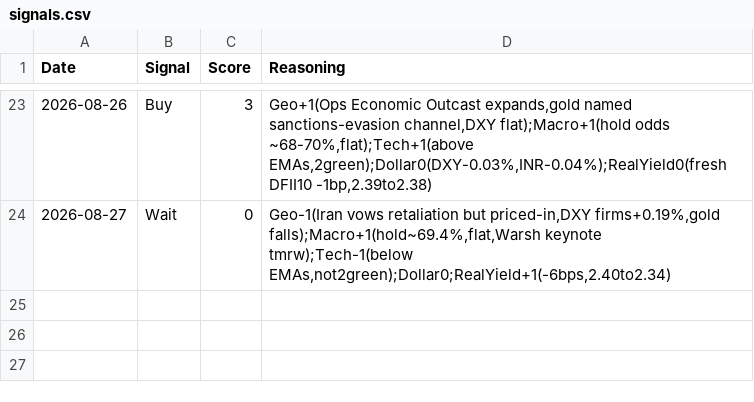
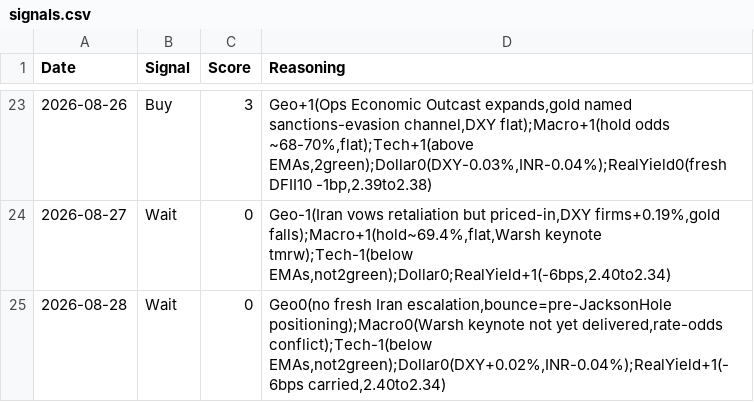
Before and after one commit to divyangshah97/gold-prediction-ai, a CSV file: signals/signals.csv, drawn as a sheet; only a part is shown, gaps mark what is left out; the diff names each change by its address in the sheet, - before the commit and + after, or states it on an @@ line.

Commit message:
Daily update 2026-08-28: modest bounce, Fed/geo factors turn neutral pre-Jackson Hole | Signal: Wait

```diff
--- a/signals/signals.csv
+++ b/signals/signals.csv
+row 25: 2026-08-28 | Wait | 0 | Geo0(no fresh Iran escalation,bounce=pre-JacksonHole positioning);Macro0(Warsh keynote not yet delivered,rate-odds conflict);Tech-1(below EMAs,not2green);Dollar0(DXY+0.02%,INR-0.04%);RealYield+1(-6bps carried,2.40to2.34)
```
Also changed, not shown: prices/prices.csv, 10 other files.
